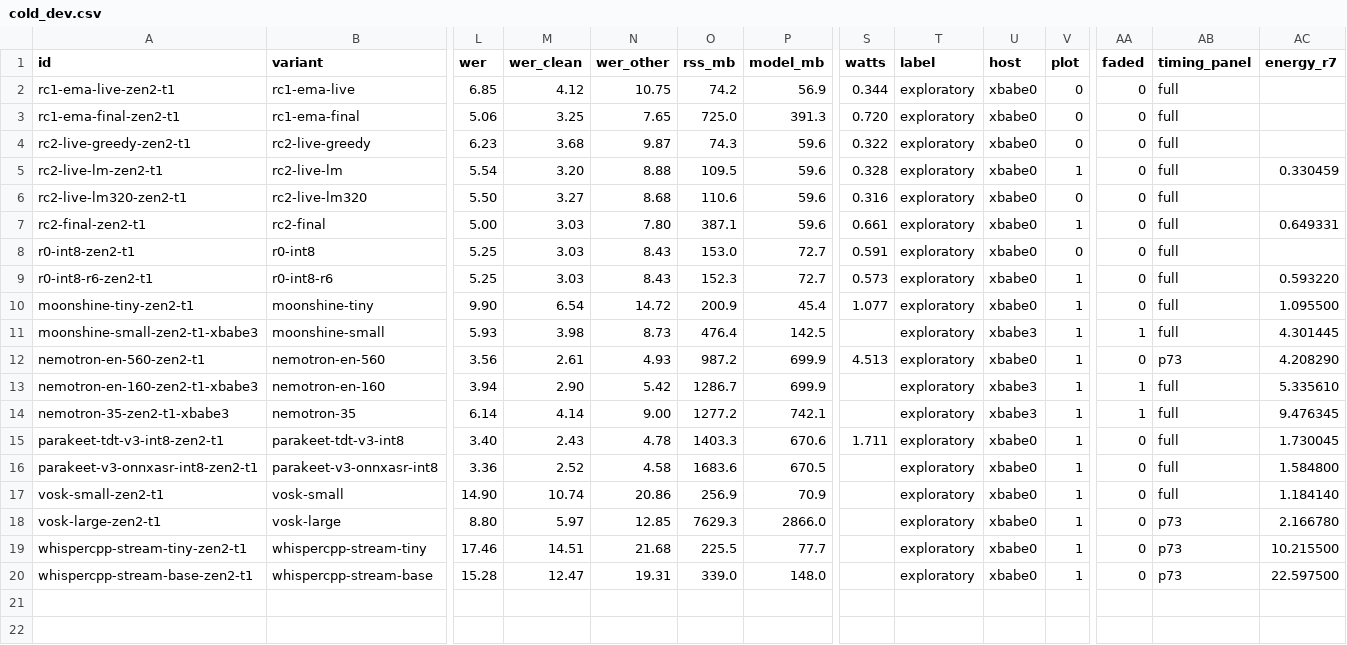
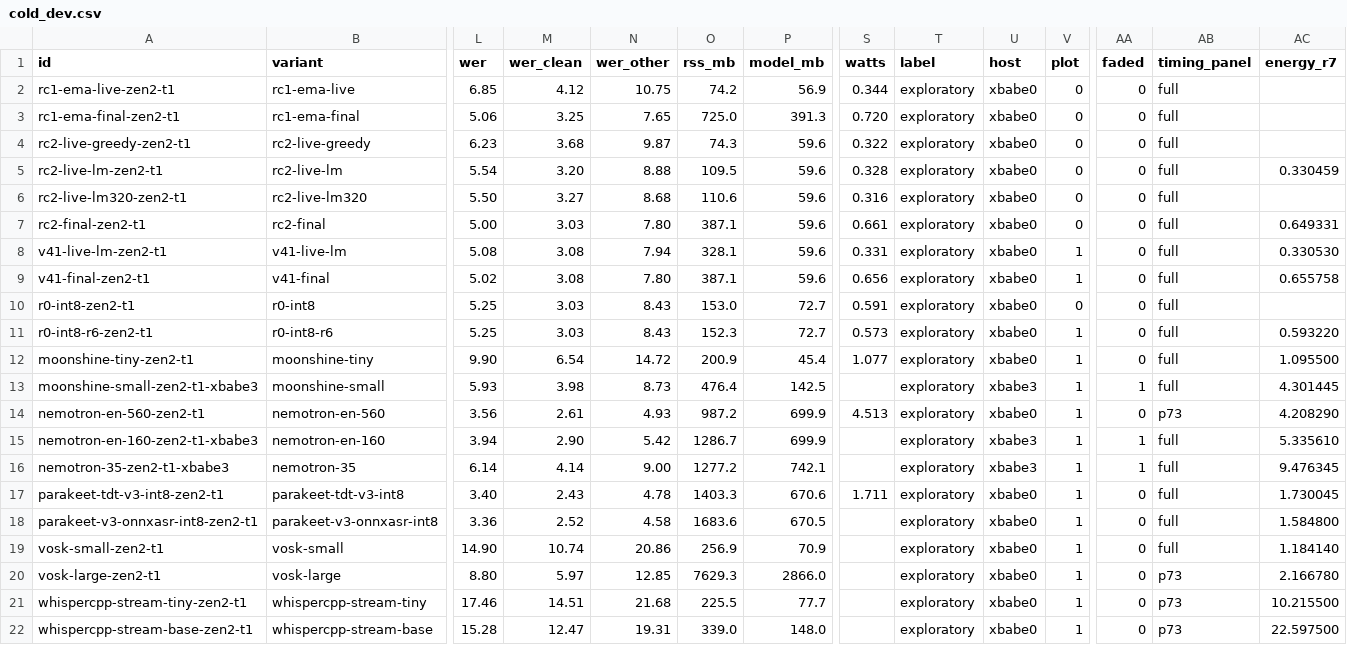
Before and after one commit to neverhuman/jsr, a CSV file: docs/paper/data/cold_dev.csv, drawn as a sheet; only a part is shown, gaps mark what is left out; rows hold the shown columns only; the diff names each change by its address in the sheet, - before the commit and + after, or states it on an @@ line.

Commit message:
release(v4.1.0): R8 energy receipts, v4.1.0 evidence rows, hero, paper, arXiv package, record, changelog
- raw/release_v41/timing_interleaved: R8 full-panel paired blocks (VALID: block-1 anchors -1.0% / +0.7% vs R6);
  v41_rows.py: energy/RSS/paired ratios on core-clean blocks only (block 3 live arms sibling_busy).
- Hero/tables/abstract on v4.1.0 rows; clean-audio line on Fig. 1; model.tex states H247 lineage (MWER fine-tune
  of a 3-checkpoint weight average); paper tests updated to the v4.1.0 numbers (77/77).
- arXiv zip rebuilt and verified (TL2023, 8 pages, no undefined refs).
- docs/ultra/releases/v4.1.0.md and CHANGELOG entry.

Hook bypass (JANKURAI_SKIP_HOOKS=1, per docs/audit-rubric.md): diff-audit hard findings lie only in files this
change does not touch (contracts/events/receipt.v1 + transcript-event.v1 generated-zone entries; crates/domain
exception pattern), owned by other lanes.

```diff
--- a/docs/paper/data/cold_dev.csv
+++ b/docs/paper/data/cold_dev.csv
-V5 (plot): 1
+V5 (plot): 0
-V7 (plot): 1
+V7 (plot): 0
+row 8: v41-live-lm-zen2-t1 | v41-live-lm | 5.08 | 3.08 | 7.94 | 328.1 | 59.6 | 0.331 | exploratory | xbabe0 | 1 | 0 | full | 0.330530
+row 9: v41-final-zen2-t1 | v41-final | 5.02 | 3.08 | 7.80 | 387.1 | 59.6 | 0.656 | exploratory | xbabe0 | 1 | 0 | full | 0.655758
```
Also changed, not shown: 48 other files.
